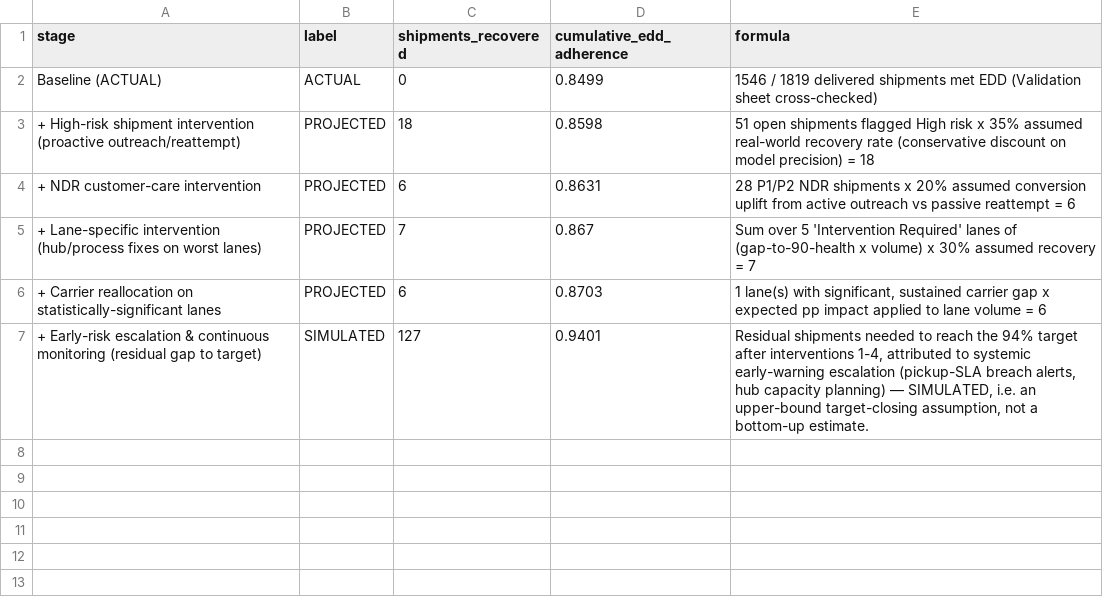
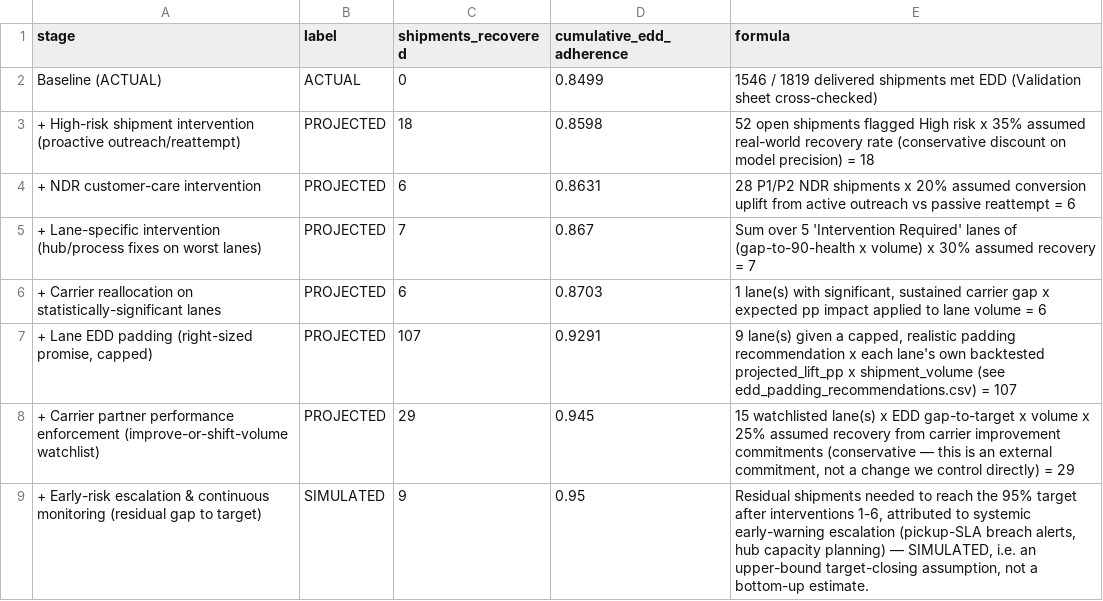
Before and after one commit to shashwatmishra26-spec/ai-logistics-edd-control-tower, a CSV file: outputs/intervention_simulation.csv, drawn as a sheet.

```diff
--- a/outputs/intervention_simulation.csv
+++ b/outputs/intervention_simulation.csv
@@ -2,3 +2,3 @@ stage,label,shipments_recovered,cumulative_edd_adherence,formula
 Baseline (ACTUAL),ACTUAL,0,0.8499,1546 / 1819 delivered shipments met EDD (Validation sheet cross-checked)
-+ High-risk shipment intervention (proactive outreach/reattempt),PROJECTED,18,0.8598,51 open shipments flagged High risk x 35% assumed real-world recovery rate (conservative discount on model precision) = 18
++ High-risk shipment intervention (proactive outreach/reattempt),PROJECTED,18,0.8598,52 open shipments flagged High risk x 35% assumed real-world recovery rate (conservative discount on model precision) = 18
 + NDR customer-care intervention,PROJECTED,6,0.8631,28 P1/P2 NDR shipments x 20% assumed conversion uplift from active outreach vs passive reattempt = 6
@@ -6,2 +6,4 @@ Baseline (ACTUAL),ACTUAL,0,0.8499,1546 / 1819 delivered shipments met EDD (Valid
 + Carrier reallocation on statistically-significant lanes,PROJECTED,6,0.8703,"1 lane(s) with significant, sustained carrier gap x expected pp impact applied to lane volume = 6"
-+ Early-risk escalation & continuous monitoring (residual gap to target),SIMULATED,127,0.9401,"Residual shipments needed to reach the 94% target after interventions 1-4, attributed to systemic early-warning escalation (pickup-SLA breach alerts, hub capacity planning) — SIMULATED, i.e. an upper-bound target-closing assumption, not a bottom-up estimate."
+"+ Lane EDD padding (right-sized promise, capped)",PROJECTED,107,0.9291,"9 lane(s) given a capped, realistic padding recommendation x each lane's own backtested projected_lift_pp x shipment_volume (see edd_padding_recommendations.csv) = 107"
++ Carrier partner performance enforcement (improve-or-shift-volume watchlist),PROJECTED,29,0.945,"15 watchlisted lane(s) x EDD gap-to-target x volume x 25% assumed recovery from carrier improvement commitments (conservative — this is an external commitment, not a change we control directly) = 29"
++ Early-risk escalation & continuous monitoring (residual gap to target),SIMULATED,9,0.95,"Residual shipments needed to reach the 95% target after interventions 1-6, attributed to systemic early-warning escalation (pickup-SLA breach alerts, hub capacity planning) — SIMULATED, i.e. an upper-bound target-closing assumption, not a bottom-up estimate."
```
Also changed, not shown: outputs/edd_breach_alerts.csv, outputs/edd_padding_recommendations.csv, 16 other files.
